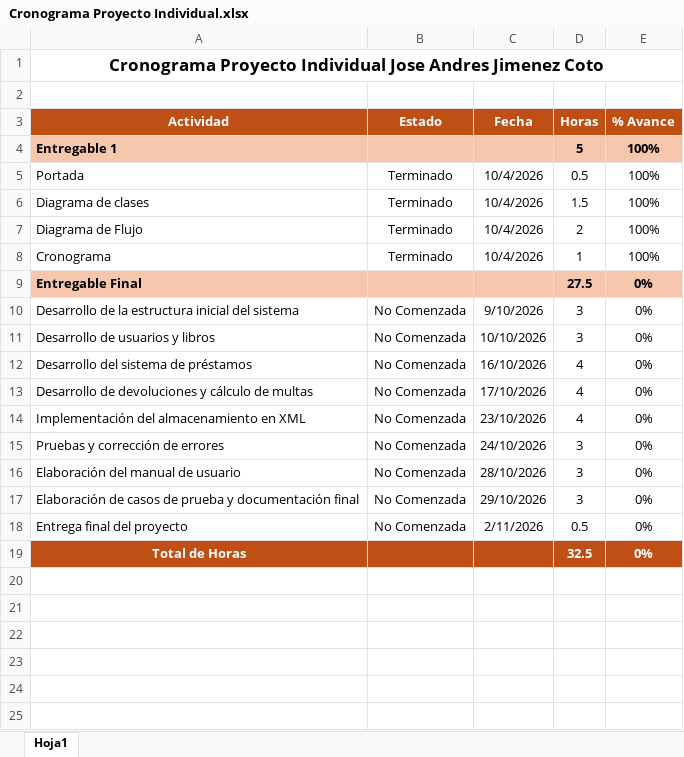
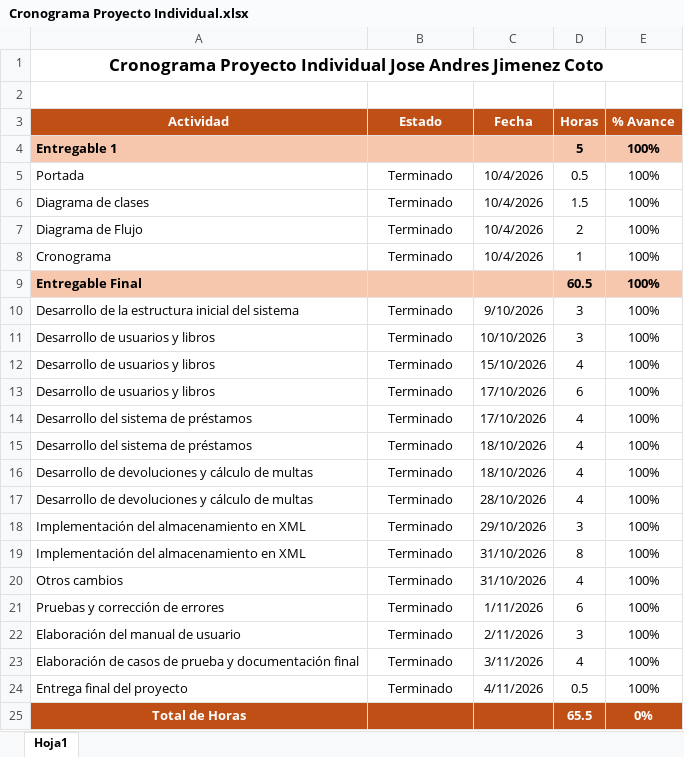
Before and after one commit to joseandresj20/PograII_Proyecto_Individual, an Excel workbook: Cronograma Proyecto Individual.xlsx, sheet Hoja1, drawn as a sheet; values as stored, in another font and other column widths than the file's, no borders; addresses are those after the commit; the diff names each change by its address in the sheet, - before the commit and + after, or states it on an @@ line.

```diff
--- a/Cronograma Proyecto Individual.xlsx (sheet Hoja1)
+++ b/Cronograma Proyecto Individual.xlsx (sheet Hoja1)
-D9 (Horas): 27.5
+D9 (Horas): 60.5
-E9:E11 (% Avance): 0%
+E9:E11 (% Avance): 100%
-B10:B11 (Estado): No Comenzada
+B10:B11 (Estado): Terminado
+row 12: Desarrollo de usuarios y libros | Terminado | 15/10/2026 | 4 | 100%
+row 13: Desarrollo de usuarios y libros | Terminado | 17/10/2026 | 6 | 100%
-B14 (Estado): No Comenzada
+B14 (Estado): Terminado
-C14 (Fecha): 16/10/2026
+C14 (Fecha): 17/10/2026
-E14 (% Avance): 0%
+E14 (% Avance): 100%
+row 15: Desarrollo del sistema de préstamos | Terminado | 18/10/2026 | 4 | 100%
-B16 (Estado): No Comenzada
+B16 (Estado): Terminado
-C16 (Fecha): 17/10/2026
+C16 (Fecha): 18/10/2026
-E16 (% Avance): 0%
+E16 (% Avance): 100%
+row 17: Desarrollo de devoluciones y cálculo de multas | Terminado | 28/10/2026 | 4 | 100%
-B18 (Estado): No Comenzada
+B18 (Estado): Terminado
-C18 (Fecha): 23/10/2026
+C18 (Fecha): 29/10/2026
-D18 (Horas): 4
+D18 (Horas): 3
-E18 (% Avance): 0%
+E18 (% Avance): 100%
+row 19: Implementación del almacenamiento en XML | Terminado | 31/10/2026 | 8 | 100%
+row 20: Otros cambios | Terminado | 31/10/2026 | 4 | 100%
-B21:B24 (Estado): No Comenzada
+B21:B24 (Estado): Terminado
-C21 (Fecha): 24/10/2026
+C21 (Fecha): 1/11/2026
-D21 (Horas): 3
+D21 (Horas): 6
-E21:E24 (% Avance): 0%
+E21:E24 (% Avance): 100%
-C22 (Fecha): 28/10/2026
+C22 (Fecha): 2/11/2026
-C23 (Fecha): 29/10/2026
+C23 (Fecha): 3/11/2026
-D23 (Horas): 3
+D23 (Horas): 4
-C24 (Fecha): 2/11/2026
+C24 (Fecha): 4/11/2026
-D25 (Horas): 32.5
+D25 (Horas): 65.5
```
Also changed, not shown: formulas that keep their value, 7 other files.
